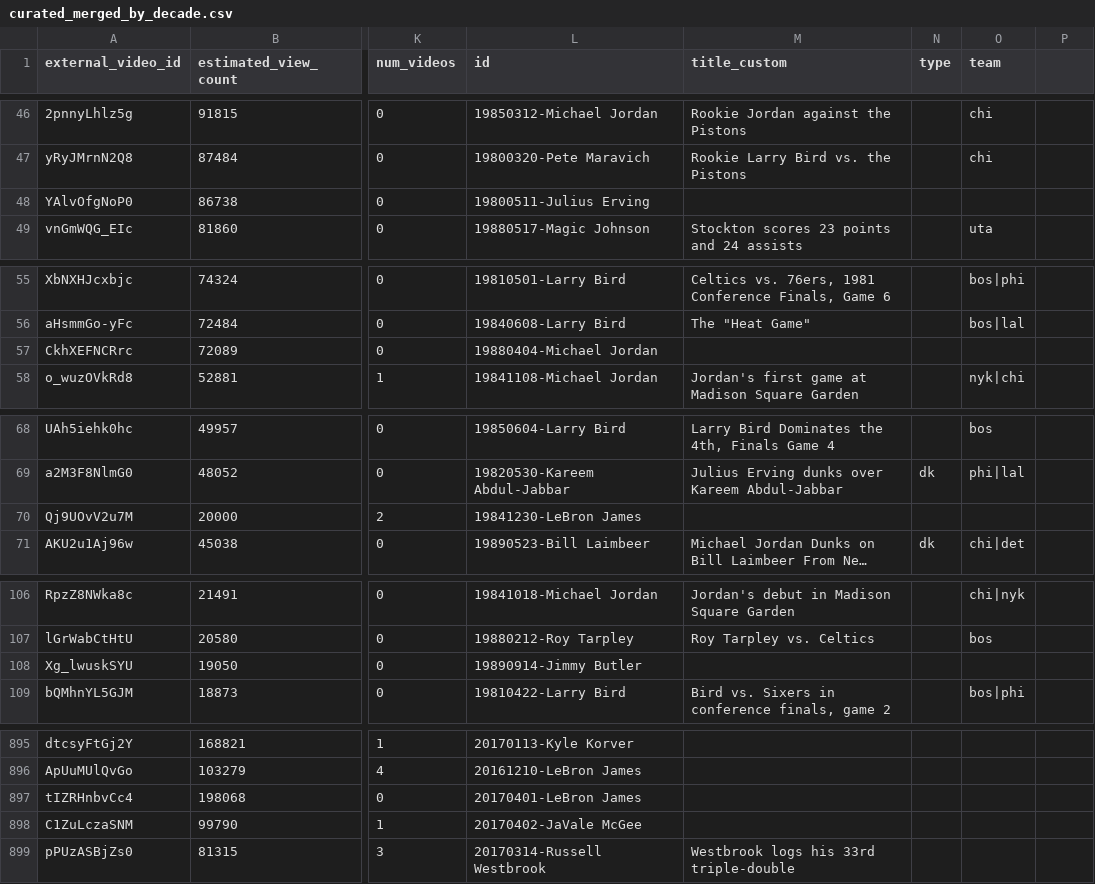
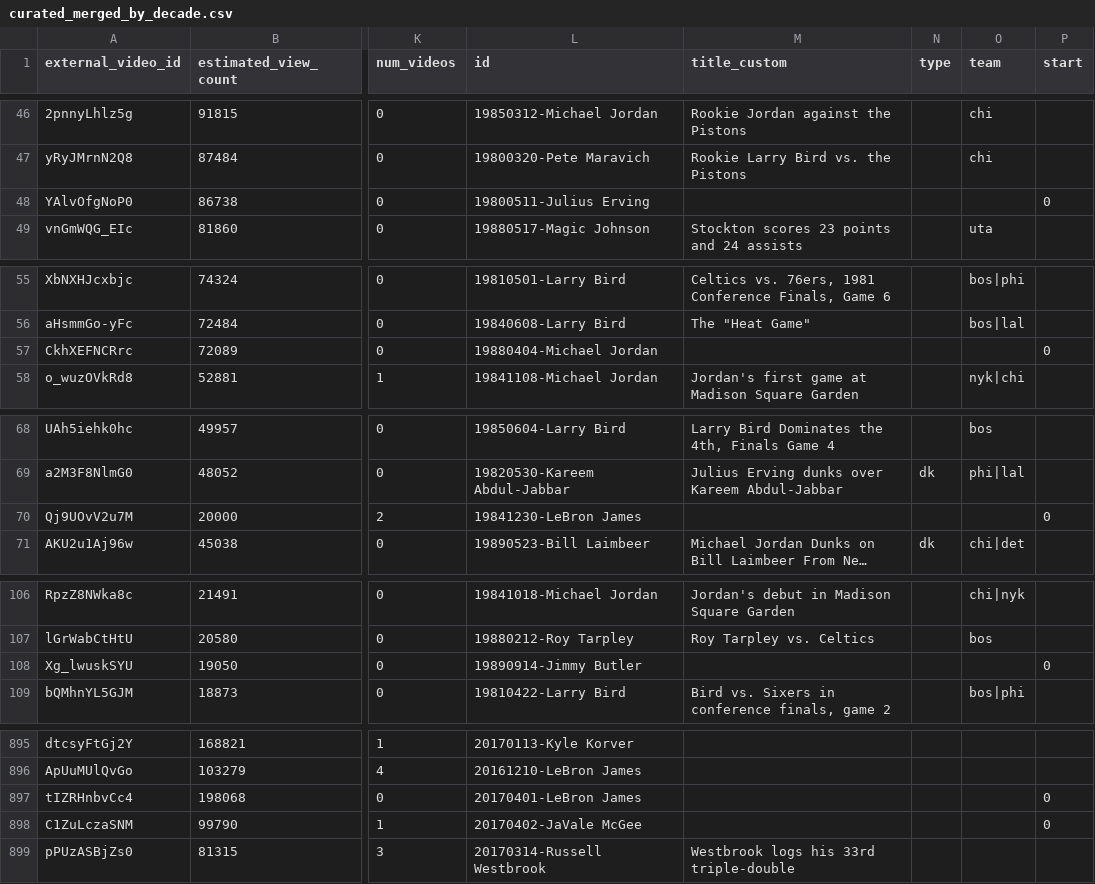
Before and after one commit to polygraph-cool/google_nba, a CSV file: src/assets/curated_merged_by_decade.csv, drawn as a sheet; only a part is shown, gaps mark what is left out; long unchanged cells end in …; the diff covers the shown part only; the diff names each change by its address in the sheet, - before the commit and + after, or states it on an @@ line.

Commit message:
start time test

```diff
--- a/src/assets/curated_merged_by_decade.csv
+++ b/src/assets/curated_merged_by_decade.csv
-P1: (empty)
+P1: start
-P48 (start): (empty)
+P48 (start): 0
-P57 (start): (empty)
+P57 (start): 0
-P70 (start): (empty)
+P70 (start): 0
-P108 (start): (empty)
+P108 (start): 0
-P897:P898 (start): (empty)
+P897:P898 (start): 0
```
Also changed, not shown: 26 edited cells elsewhere in this file, 2 other files.
